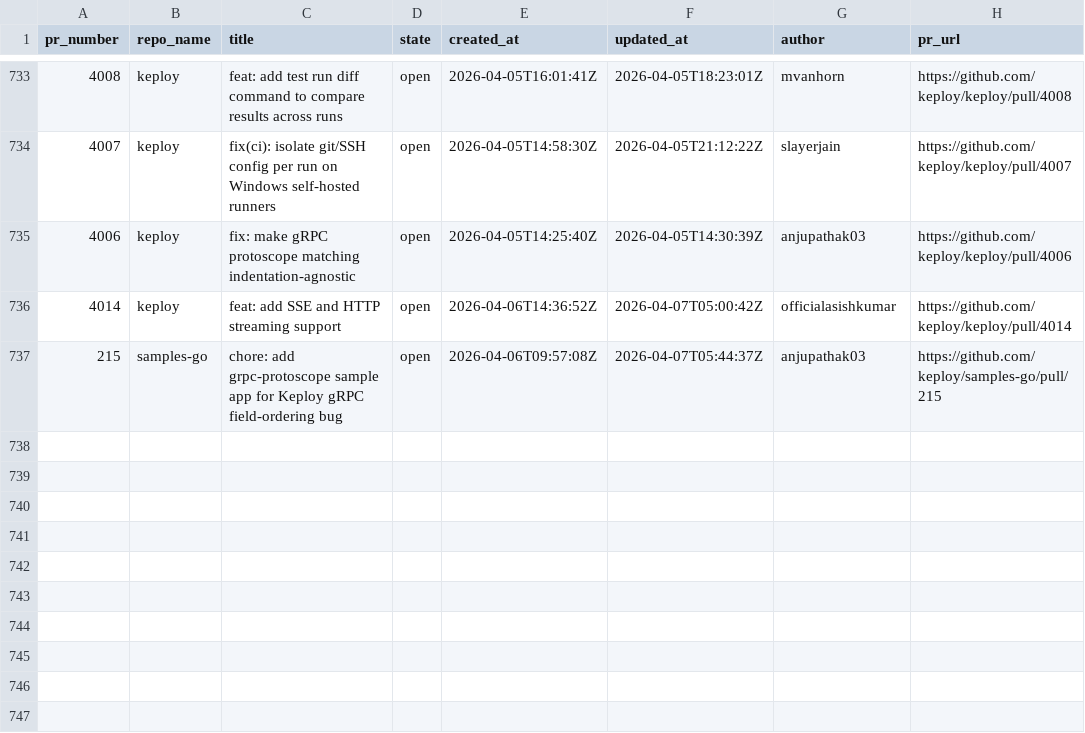
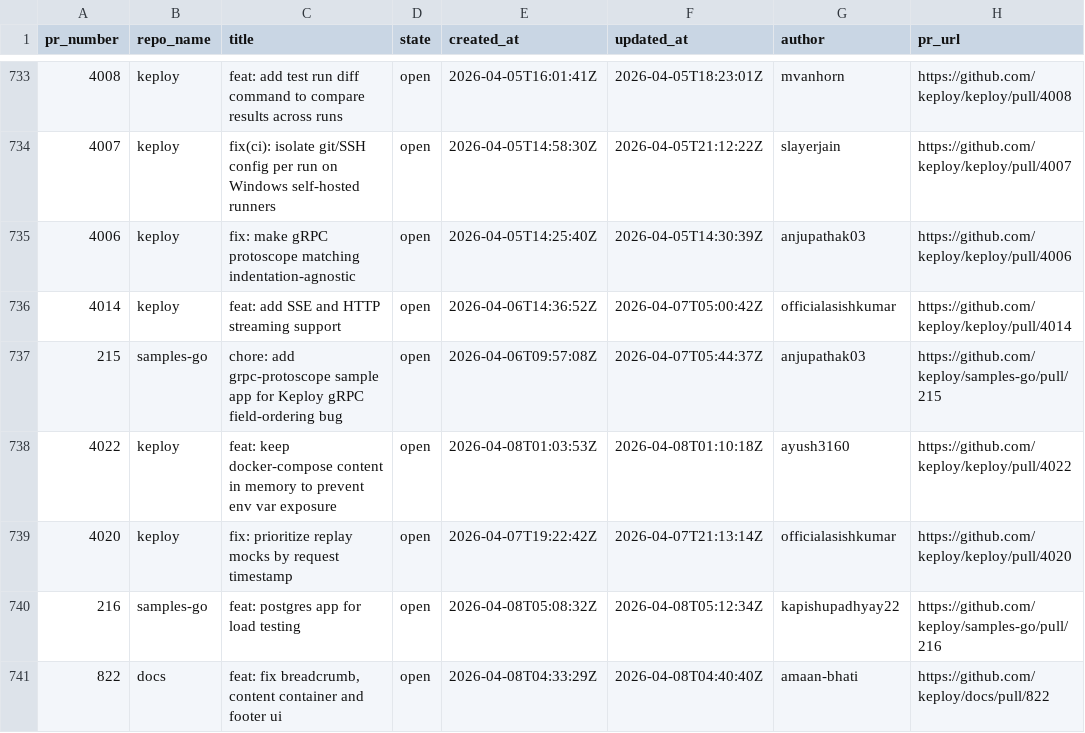
Before and after one commit to kirti763/keploy-flask-demo, a CSV file: data/open-prs.csv, drawn as a sheet; only a part is shown, gaps mark what is left out.

```diff
--- a/data/open-prs.csv
+++ b/data/open-prs.csv
@@ -737 +737,5 @@ pr_number,repo_name,title,state,created_at,updated_at,author,pr_url
 215,samples-go,chore: add grpc-protoscope sample app for Keploy gRPC field-ordering bug,open,2026-04-06T09:57:08Z,2026-04-07T05:44:37Z,anjupathak03,https://github.com/keploy/samples-go/pull/215
+4022,keploy,feat: keep docker-compose content in memory to prevent env var exposure,open,2026-04-08T01:03:53Z,2026-04-08T01:10:18Z,ayush3160,https://github.com/keploy/keploy/pull/4022
+4020,keploy,fix: prioritize replay mocks by request timestamp,open,2026-04-07T19:22:42Z,2026-04-07T21:13:14Z,officialasishkumar,https://github.com/keploy/keploy/pull/4020
+216,samples-go,feat: postgres app for load testing,open,2026-04-08T05:08:32Z,2026-04-08T05:12:34Z,kapishupadhyay22,https://github.com/keploy/samples-go/pull/216
+822,docs,"feat: fix breadcrumb, content container and footer ui",open,2026-04-08T04:33:29Z,2026-04-08T04:40:40Z,amaan-bhati,https://github.com/keploy/docs/pull/822
```
Also changed, not shown: data/merged-prs.csv.
